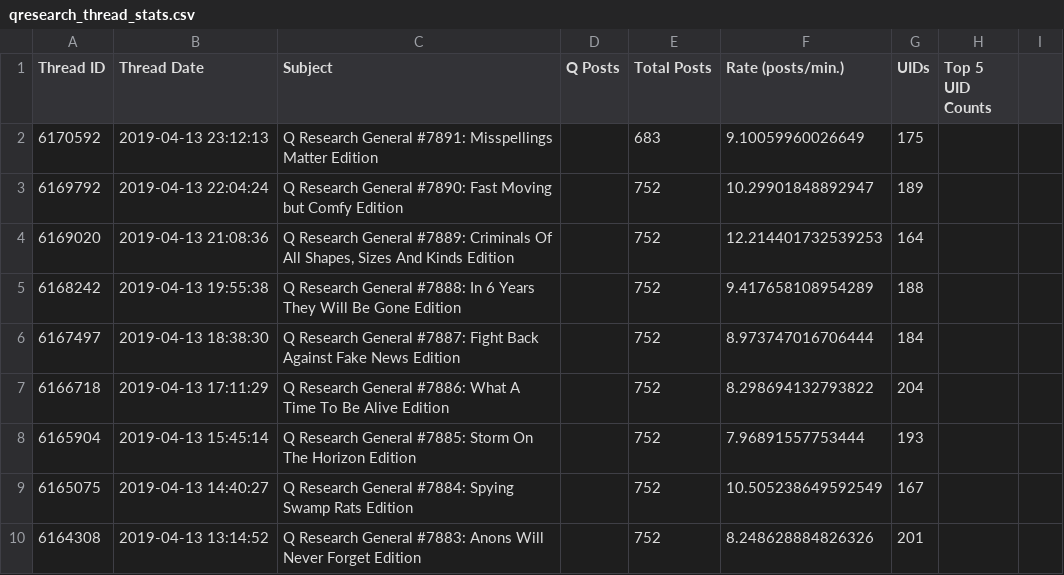
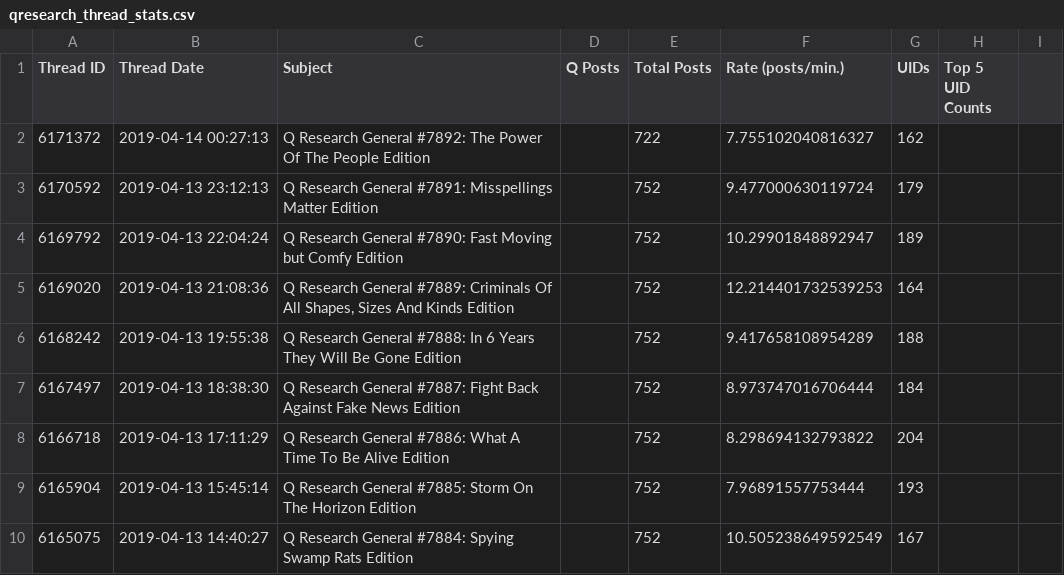
Before and after one commit to linosti/linosti.github.io, a CSV file: qresearch_thread_stats.csv, drawn as a sheet; only a part is shown; the shorter side is filled out with more unchanged rows.

```diff
--- a/qresearch_thread_stats.csv
+++ b/qresearch_thread_stats.csv
@@ -1,3 +1,4 @@
 "Thread ID","Thread Date","Subject","Q Posts","Total Posts","Rate (posts/min.)","UIDs","Top 5 UID Counts"
-6170592,"2019-04-13 23:12:13","Q Research General #7891: Misspellings Matter Edition",,683,9.10059960026649,175
+6171372,"2019-04-14 00:27:13","Q Research General #7892: The Power Of The People Edition",,722,7.755102040816327,162
+6170592,"2019-04-13 23:12:13","Q Research General #7891: Misspellings Matter Edition",,752,9.477000630119724,179
 6169792,"2019-04-13 22:04:24","Q Research General #7890: Fast Moving but Comfy Edition",,752,10.29901848892947,189
```
Also changed, not shown: 1 other file.
